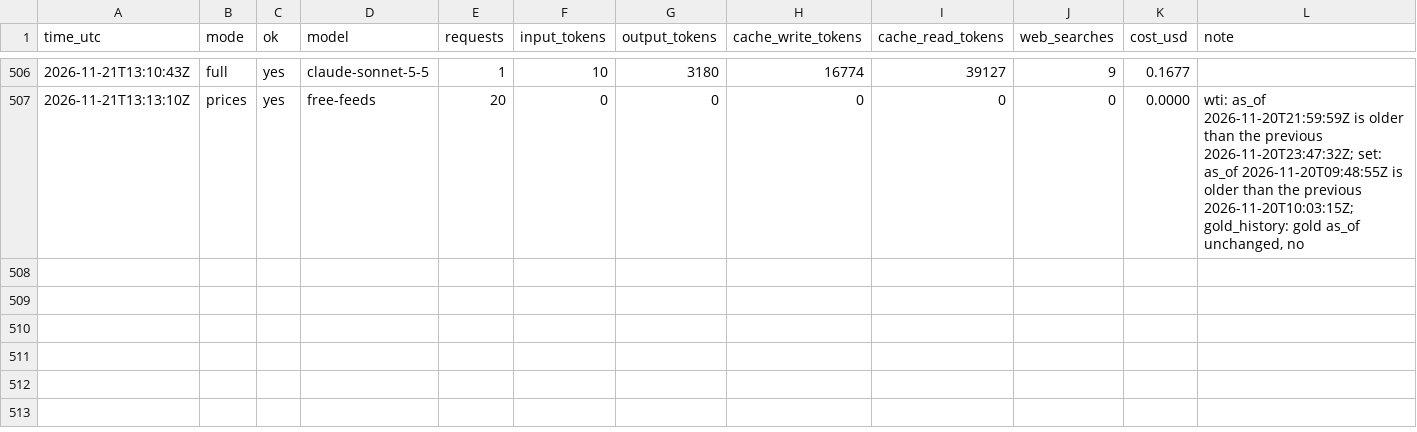
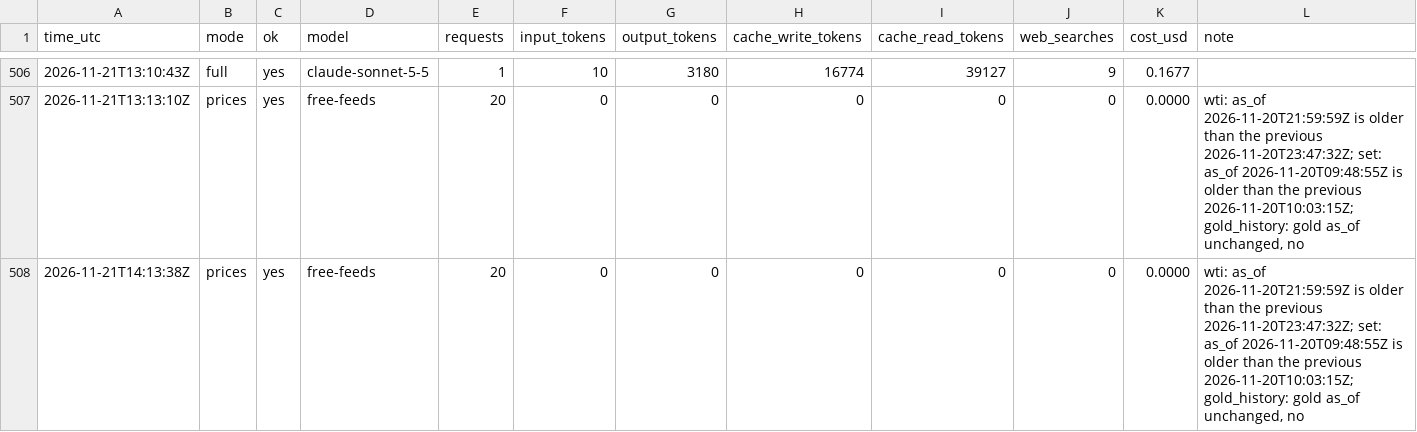
Before and after one commit to zyser007/global-analysis, a CSV file: updater/cost-log.csv, drawn as a sheet; only a part is shown, gaps mark what is left out; rows hold the shown columns only; the diff names each change by its address in the sheet, - before the commit and + after, or states it on an @@ line.

```diff
--- a/updater/cost-log.csv
+++ b/updater/cost-log.csv
+row 508: 2026-11-21T14:13:38Z | prices | yes | free-feeds | 20 | 0 | 0 | 0 | 0 | 0 | 0.0000 | wti: as_of 2026-11-20T21:59:59Z is older than the previous 2026-11-20T23:47:32Z; set: as_of 2026-11-20T09:48:55Z is older than the previous 2026-11-20T10:03:15Z; gold_history: gold as_of unchanged, no
```
Also changed, not shown: 4 other files.
